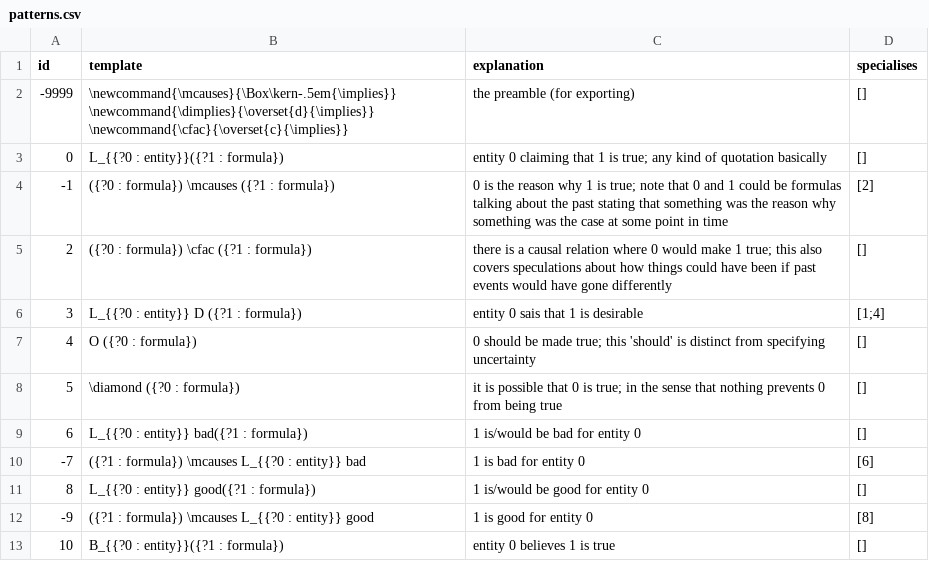
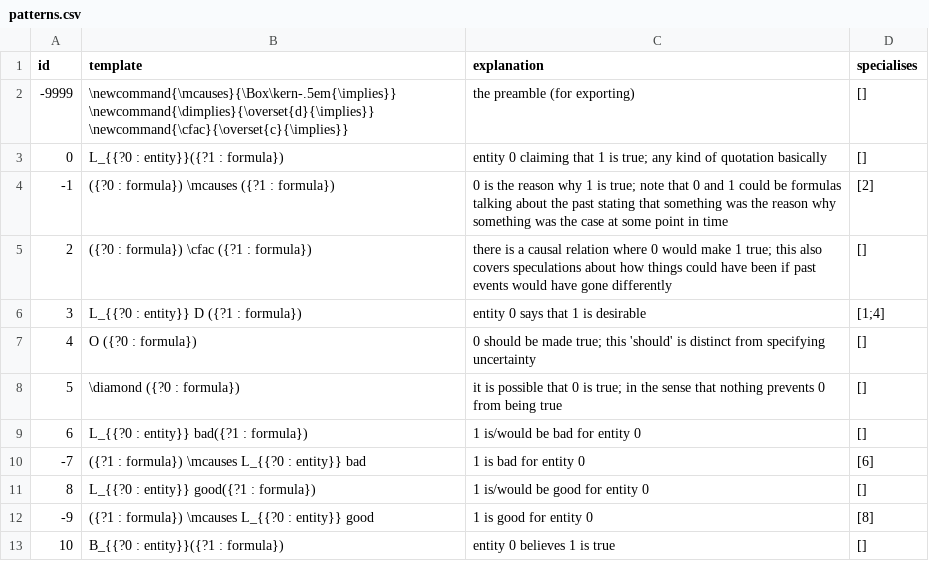
Before and after one commit to ausgerechnet/spheroscope, a CSV file: library/patterns.csv, drawn as a sheet; only a part is shown.

Commit message:
fix typo

```diff
--- a/library/patterns.csv
+++ b/library/patterns.csv
@@ -5,3 +5,3 @@ id,template,explanation,specialises
 2,({?0 : formula}) \cfac ({?1 : formula}),there is a causal relation where 0 would make 1 true; this also covers speculations about how things could have been if past events would have gone differently,[]
-3,L_{{?0 : entity}} D ({?1 : formula}),entity 0 sais that 1 is desirable,[1;4]
+3,L_{{?0 : entity}} D ({?1 : formula}),entity 0 says that 1 is desirable,[1;4]
 4,O ({?0 : formula}),0 should be made true; this 'should' is distinct from specifying uncertainty,[]
```
